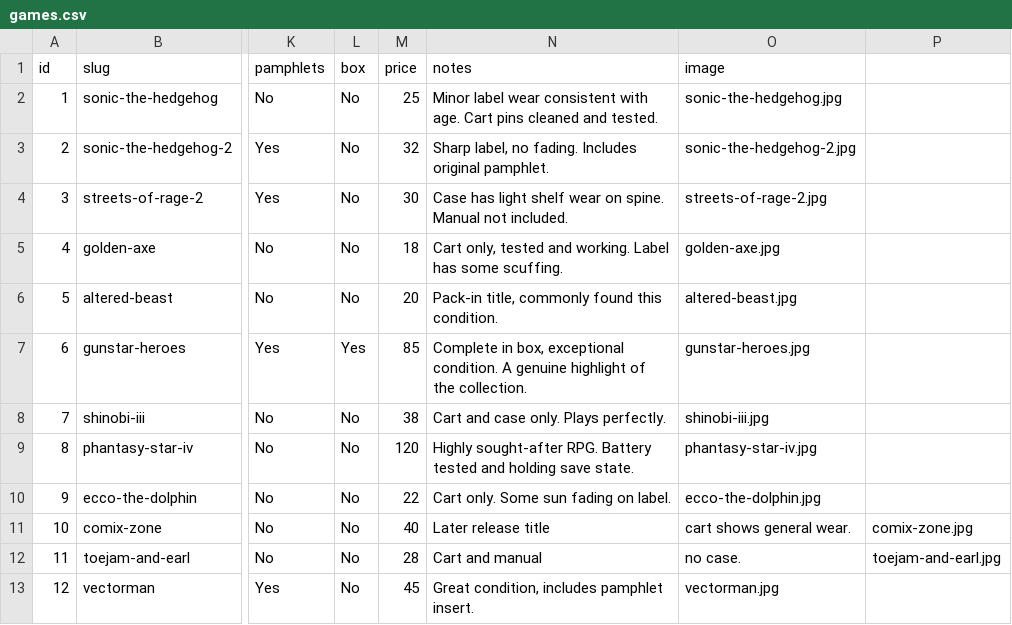
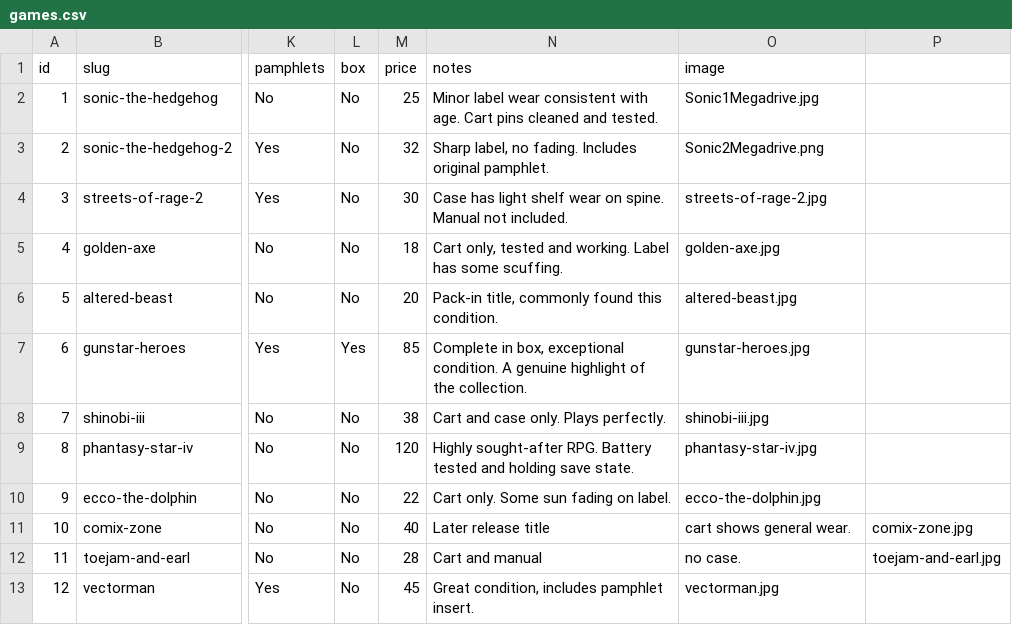
Before and after one commit to Stukuafu/Leetu, a CSV file: data/games.csv, drawn as a sheet; only a part is shown, gaps mark what is left out; the diff names each change by its address in the sheet, - before the commit and + after, or states it on an @@ line.

Commit message:
Update game images and portrait display styling

```diff
--- a/data/games.csv
+++ b/data/games.csv
-O2 (image): sonic-the-hedgehog.jpg
+O2 (image): Sonic1Megadrive.jpg
-O3 (image): sonic-the-hedgehog-2.jpg
+O3 (image): Sonic2Megadrive.png
```
Also changed, not shown: 2 other files.
